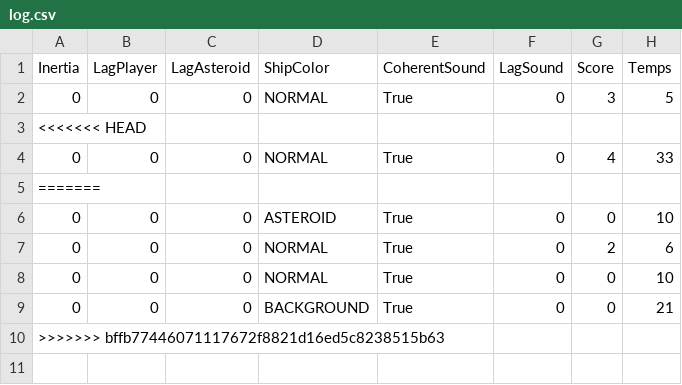
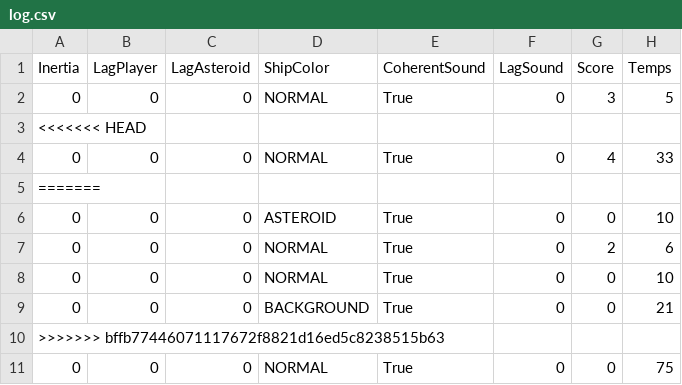
Before and after one commit to margotpuyjalon/Asteroids, a CSV file: AsteroidsGame/Assets/log.csv, drawn as a sheet; the diff names each change by its address in the sheet, - before the commit and + after, or states it on an @@ line.

```diff
--- a/AsteroidsGame/Assets/log.csv
+++ b/AsteroidsGame/Assets/log.csv
+row 11: 0 | 0 | 0 | NORMAL | True | 0 | 0 | 75
```
Also changed, not shown: 7 other files.
